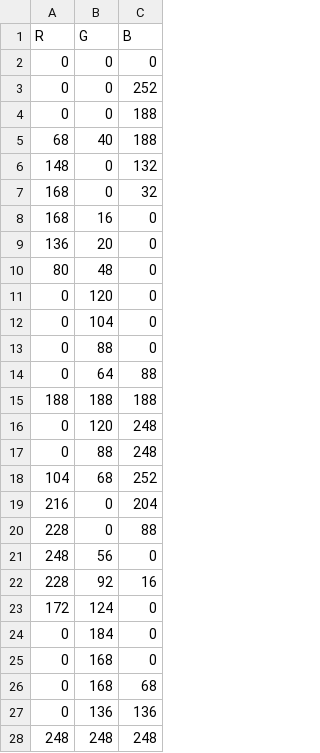
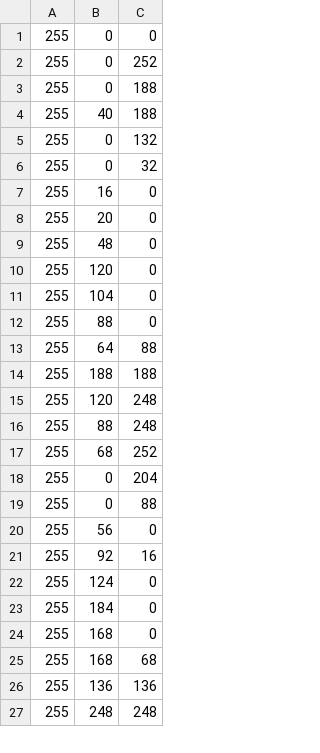
Before and after one commit to RBEGamer/WeatherFrame, a CSV file: src/frame_builder_src/LED_FRAME_BUILDER/LED_FRAME_BUILDER/bin/Debug/basic_color_table.csv, drawn as a sheet; only a part is shown; the diff covers the shown part only.

```diff
--- a/src/frame_builder_src/LED_FRAME_BUILDER/LED_FRAME_BUILDER/bin/Debug/basic_color_table.csv
+++ b/src/frame_builder_src/LED_FRAME_BUILDER/LED_FRAME_BUILDER/bin/Debug/basic_color_table.csv
@@ -1,28 +1,27 @@
-R;G;B;
-0;0;0;
-0;0;252;
-0;0;188;
-68;40;188;
-148;0;132;
-168;0;32;
-168;16;0;
-136;20;0;
-80;48;0;
-0;120;0;
-0;104;0;
-0;88;0;
-0;64;88;
-188;188;188;
-0;120;248;
-0;88;248;
-104;68;252;
-216;0;204;
-228;0;88;
-248;56;0;
-228;92;16;
-172;124;0;
-0;184;0;
-0;168;0;
-0;168;68;
-0;136;136;
-248;248;248;
+255;0;0;
+255;0;252;
+255;0;188;
+255;40;188;
+255;0;132;
+255;0;32;
+255;16;0;
+255;20;0;
+255;48;0;
+255;120;0;
+255;104;0;
+255;88;0;
+255;64;88;
+255;188;188;
+255;120;248;
+255;88;248;
+255;68;252;
+255;0;204;
+255;0;88;
+255;56;0;
+255;92;16;
+255;124;0;
+255;184;0;
+255;168;0;
+255;168;68;
+255;136;136;
+255;248;248;
```
Also changed, not shown: 3 added rows and 28 edited cells elsewhere in this file, 13 other files.
